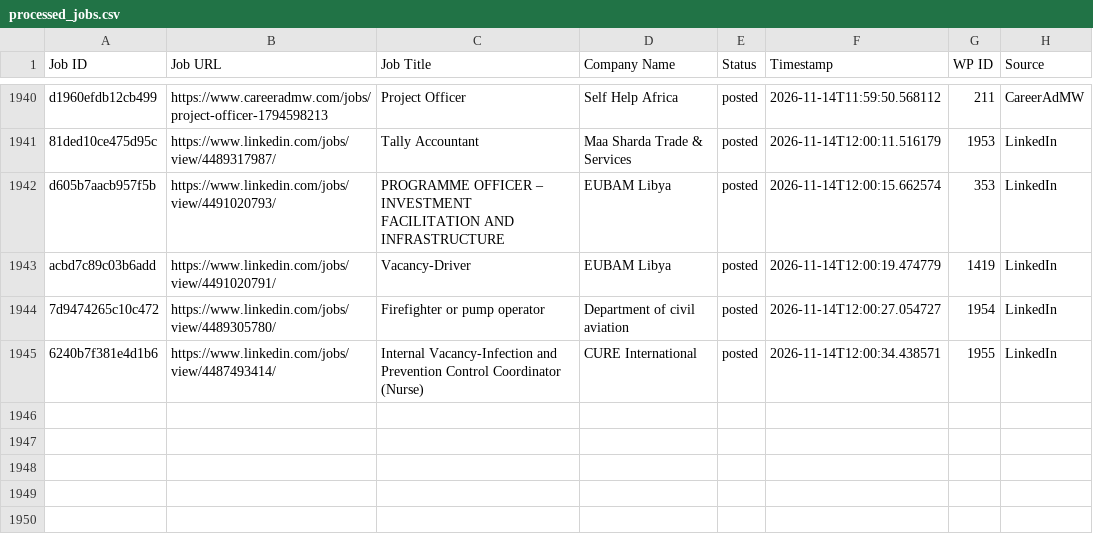
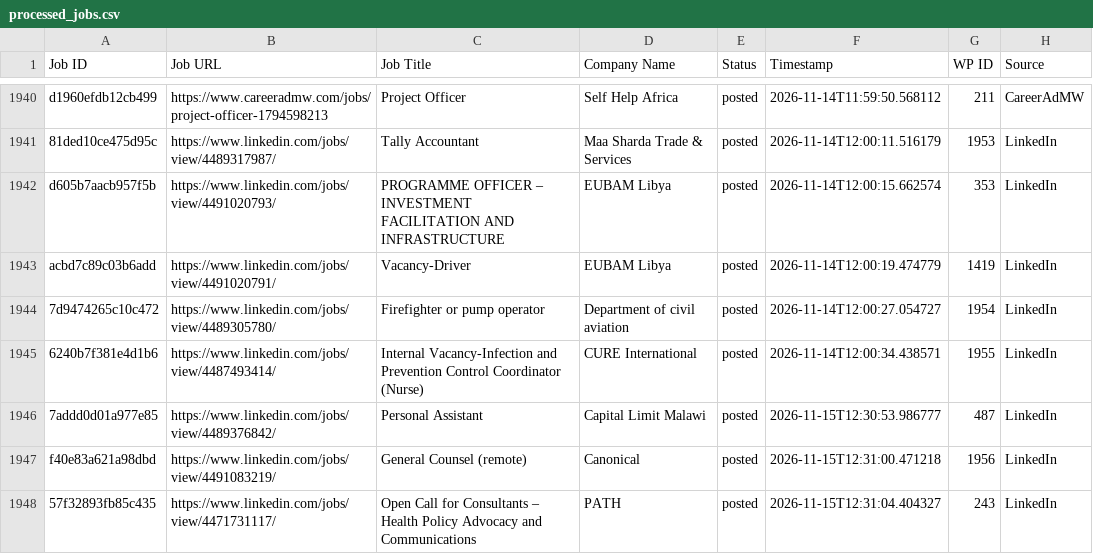
Before and after one commit to projectfetcher/mw, a CSV file: processed_jobs.csv, drawn as a sheet; only a part is shown, gaps mark what is left out; the diff names each change by its address in the sheet, - before the commit and + after, or states it on an @@ line.

```diff
--- a/processed_jobs.csv
+++ b/processed_jobs.csv
+row 1946: 7addd0d01a977e85 | https://www.linkedin.com/jobs/view/4489376842/ | Personal Assistant | Capital Limit Malawi | posted | 2026-11-15T12:30:53.986777 | 487 | LinkedIn
+row 1947: f40e83a621a98dbd | https://www.linkedin.com/jobs/view/4491083219/ | General Counsel (remote) | Canonical | posted | 2026-11-15T12:31:00.471218 | 1956 | LinkedIn
+row 1948: 57f32893fb85c435 | https://www.linkedin.com/jobs/view/4471731117/ | Open Call for Consultants – Health Policy Advocacy and Communications | PATH | posted | 2026-11-15T12:31:04.404327 | 243 | LinkedIn
```
